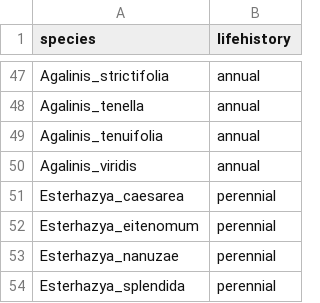
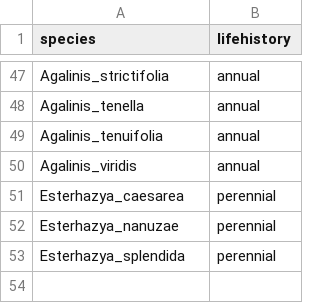
Before and after one commit to pedrohpezzi/AgalinisBiogeography, a CSV file: Data/HiSSE/lifehistory.csv, drawn as a sheet; only a part is shown, gaps mark what is left out.

Commit message:
Update lifehistory.csv

```diff
--- a/Data/HiSSE/lifehistory.csv
+++ b/Data/HiSSE/lifehistory.csv
@@ -51,3 +51,2 @@ Agalinis_viridis,annual
 Esterhazya_caesarea,perennial
-Esterhazya_eitenomum,perennial
 Esterhazya_nanuzae,perennial
```
